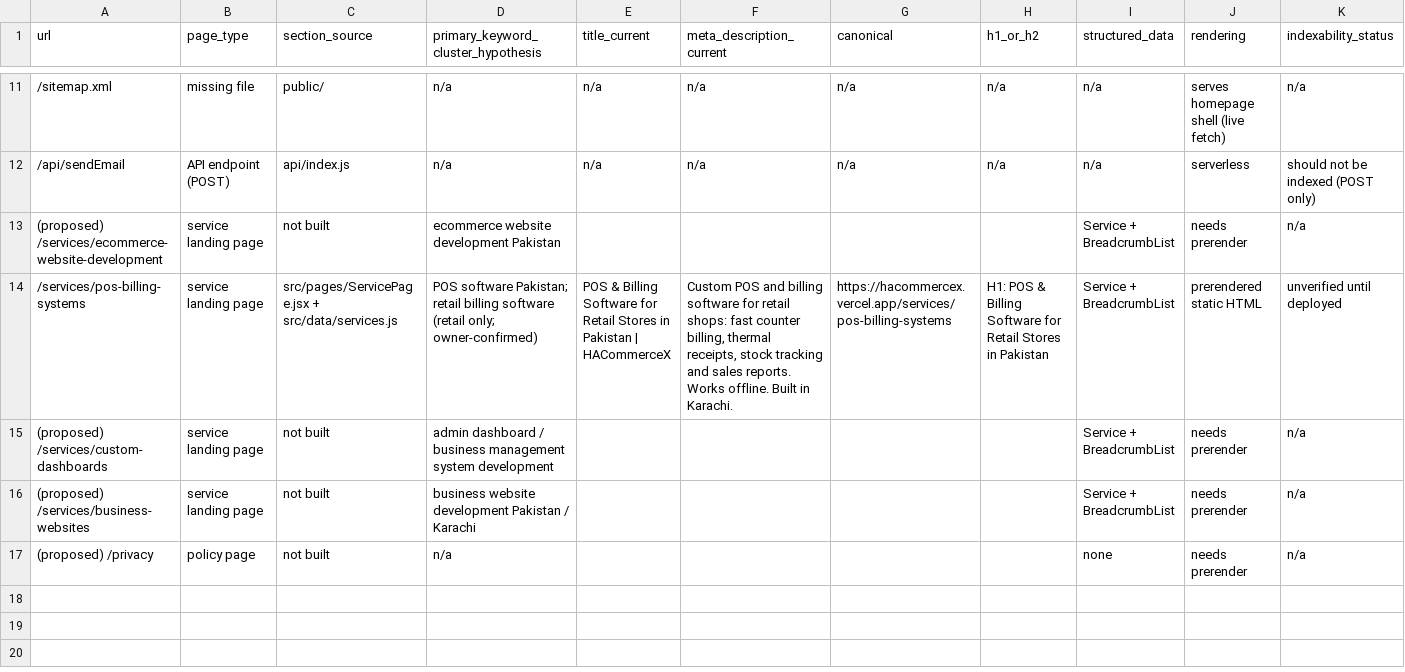
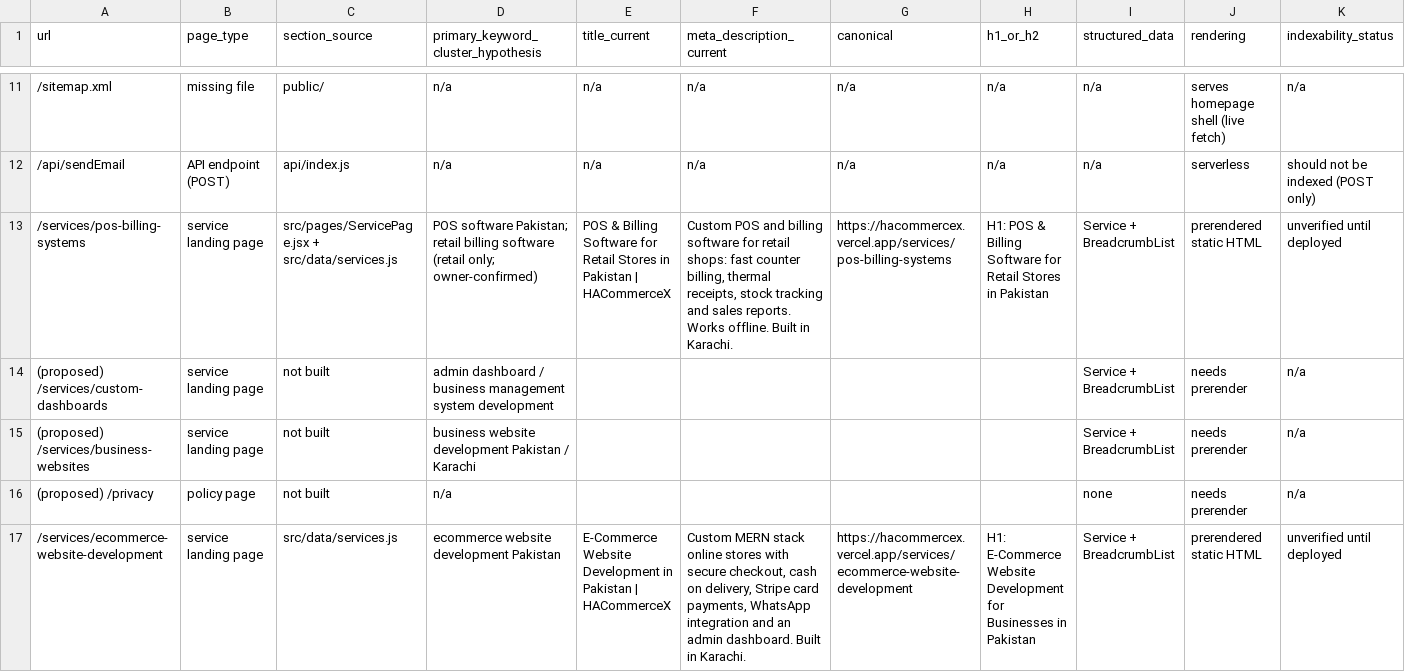
Before and after one commit to HassanAhmed270/HACommerceX-Site, a CSV file: seo/PAGE_INVENTORY.csv, drawn as a sheet; only a part is shown, gaps mark what is left out; removed rows and columns are numbered as before the commit, all else as after; rows hold the shown columns only; the diff names each change by its address in the sheet, - before the commit and + after, or states it on an @@ line.

Commit message:
Phase 2b: E-Commerce service page

```diff
--- a/seo/PAGE_INVENTORY.csv
+++ b/seo/PAGE_INVENTORY.csv
-row 13: (proposed) /services/ecommerce-website-development | service landing page | not built | ecommerce website development Pakistan |  |  |  |  | Service + BreadcrumbList | needs prerender | n/a
+row 17: /services/ecommerce-website-development | service landing page | src/data/services.js | ecommerce website development Pakistan | E-Commerce Website Development in Pakistan | HACommerceX | Custom MERN stack online stores with secure checkout, cash on delivery, Stripe card payments, WhatsApp integration and an admin dashboard. Built in Karachi. | https://hacommercex.vercel.app/services/ecommerce-website-development | H1: E-Commerce Website Development for Businesses in Pakistan | Service + BreadcrumbList | prerendered static HTML | unverified until deployed
```
Also changed, not shown: 6 other files.
